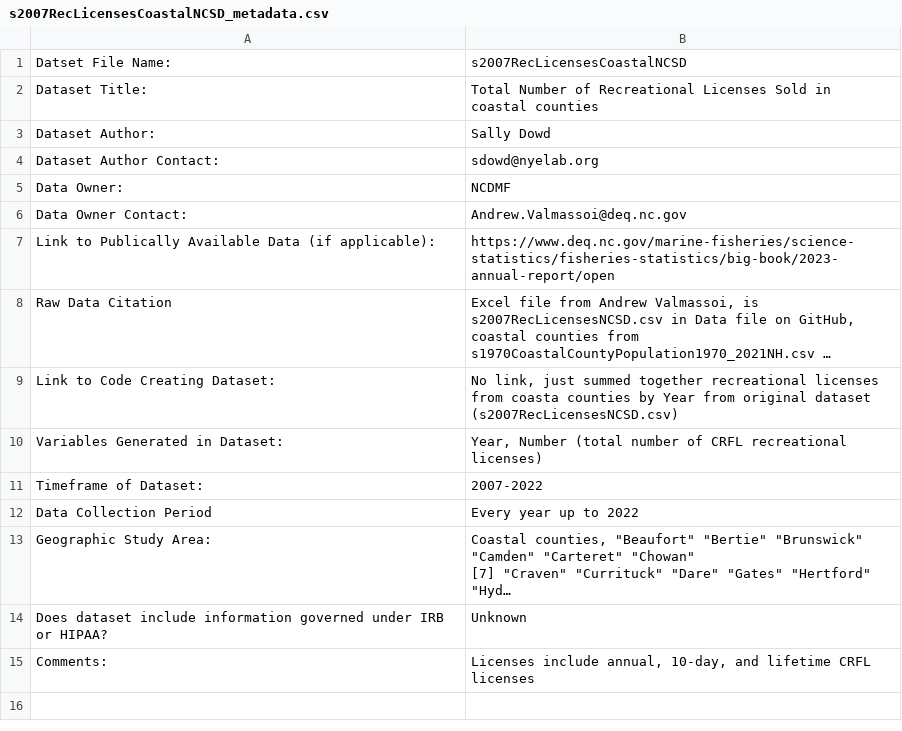
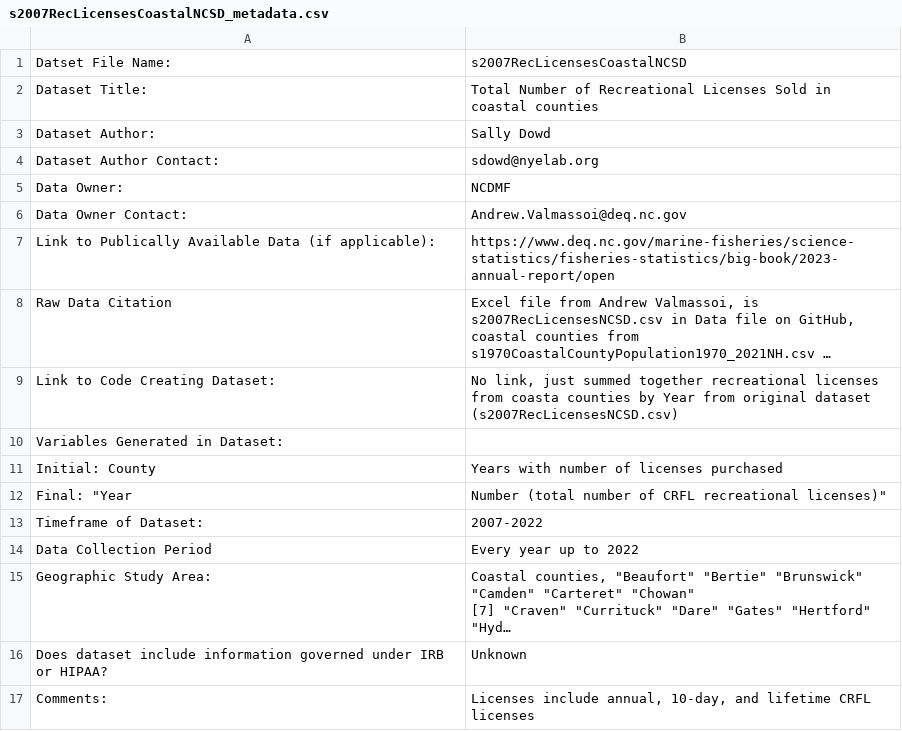
Before and after one commit to Nyelab/NC-Ecosystem-indicators, a CSV file: metadata/s2007RecLicensesCoastalNCSD_metadata.csv, drawn as a sheet; long unchanged cells end in …; the diff names each change by its address in the sheet, - before the commit and + after, or states it on an @@ line.

Commit message:
Update s2007RecLicensesCoastalNCSD_metadata.csv

```diff
--- a/metadata/s2007RecLicensesCoastalNCSD_metadata.csv
+++ b/metadata/s2007RecLicensesCoastalNCSD_metadata.csv
-B10: Year, Number (total number of CRFL recreational licenses)
+B10: (empty)
+row 11: Initial: County | Years with number of licenses purchased
+row 12: Final: "Year | Number (total number of CRFL recreational licenses)"
```
